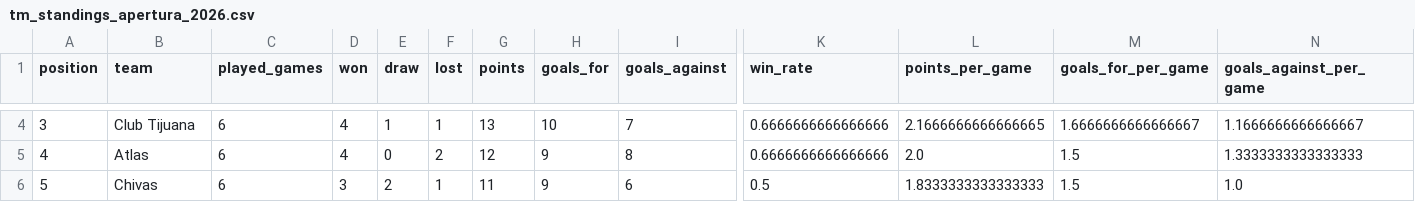
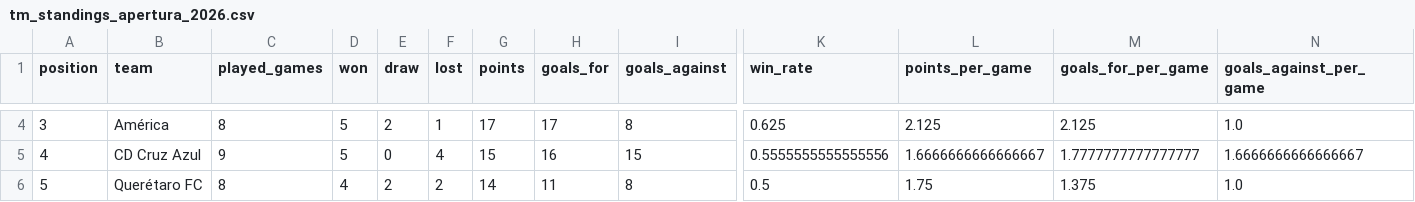
Before and after one commit to AlejandroChavezA/MML-Premier, a CSV file: data/ligamx/raw/standings/transfermarkt/tm_standings_apertura_2026.csv, drawn as a sheet; only a part is shown, gaps mark what is left out; the diff covers the shown part only; the diff names each change by its address in the sheet, - before the commit and + after, or states it on an @@ line.

```diff
--- a/data/ligamx/raw/standings/transfermarkt/tm_standings_apertura_2026.csv
+++ b/data/ligamx/raw/standings/transfermarkt/tm_standings_apertura_2026.csv
-B4 (team): Club Tijuana
+B4 (team): América
-C4 (played_games): 6
+C4 (played_games): 8
-D4:D5 (won): 4
+D4:D5 (won): 5
-E4 (draw): 1
+E4 (draw): 2
-G4 (points): 13
+G4 (points): 17
-H4 (goals_for): 10
+H4 (goals_for): 17
-I4 (goals_against): 7
+I4 (goals_against): 8
-K4 (win_rate): 0.6666666666666666
+K4 (win_rate): 0.625
-L4 (points_per_game): 2.1666666666666665
+L4 (points_per_game): 2.125
-M4 (goals_for_per_game): 1.6666666666666667
+M4 (goals_for_per_game): 2.125
-N4 (goals_against_per_game): 1.1666666666666667
+N4 (goals_against_per_game): 1.0
-B5 (team): Atlas
+B5 (team): CD Cruz Azul
-C5 (played_games): 6
+C5 (played_games): 9
-F5 (lost): 2
+F5 (lost): 4
-G5 (points): 12
+G5 (points): 15
-H5 (goals_for): 9
+H5 (goals_for): 16
-I5 (goals_against): 8
+I5 (goals_against): 15
-K5 (win_rate): 0.6666666666666666
+K5 (win_rate): 0.5555555555555556
-L5 (points_per_game): 2.0
+L5 (points_per_game): 1.6666666666666667
-M5 (goals_for_per_game): 1.5
+M5 (goals_for_per_game): 1.7777777777777777
-N5 (goals_against_per_game): 1.3333333333333333
+N5 (goals_against_per_game): 1.6666666666666667
-B6 (team): Chivas
+B6 (team): Querétaro FC
-C6 (played_games): 6
+C6 (played_games): 8
-D6 (won): 3
+D6 (won): 4
-F6 (lost): 1
+F6 (lost): 2
-G6 (points): 11
+G6 (points): 14
-H6 (goals_for): 9
+H6 (goals_for): 11
-I6 (goals_against): 6
+I6 (goals_against): 8
-L6 (points_per_game): 1.8333333333333333
+L6 (points_per_game): 1.75
-M6 (goals_for_per_game): 1.5
+M6 (goals_for_per_game): 1.375
```
Also changed, not shown: 163 edited cells elsewhere in this file, data/cleaned/matches_2026_cleaned.csv, data/ligamx/cleaned/standings_2026_cleaned.csv, 26 other files.
